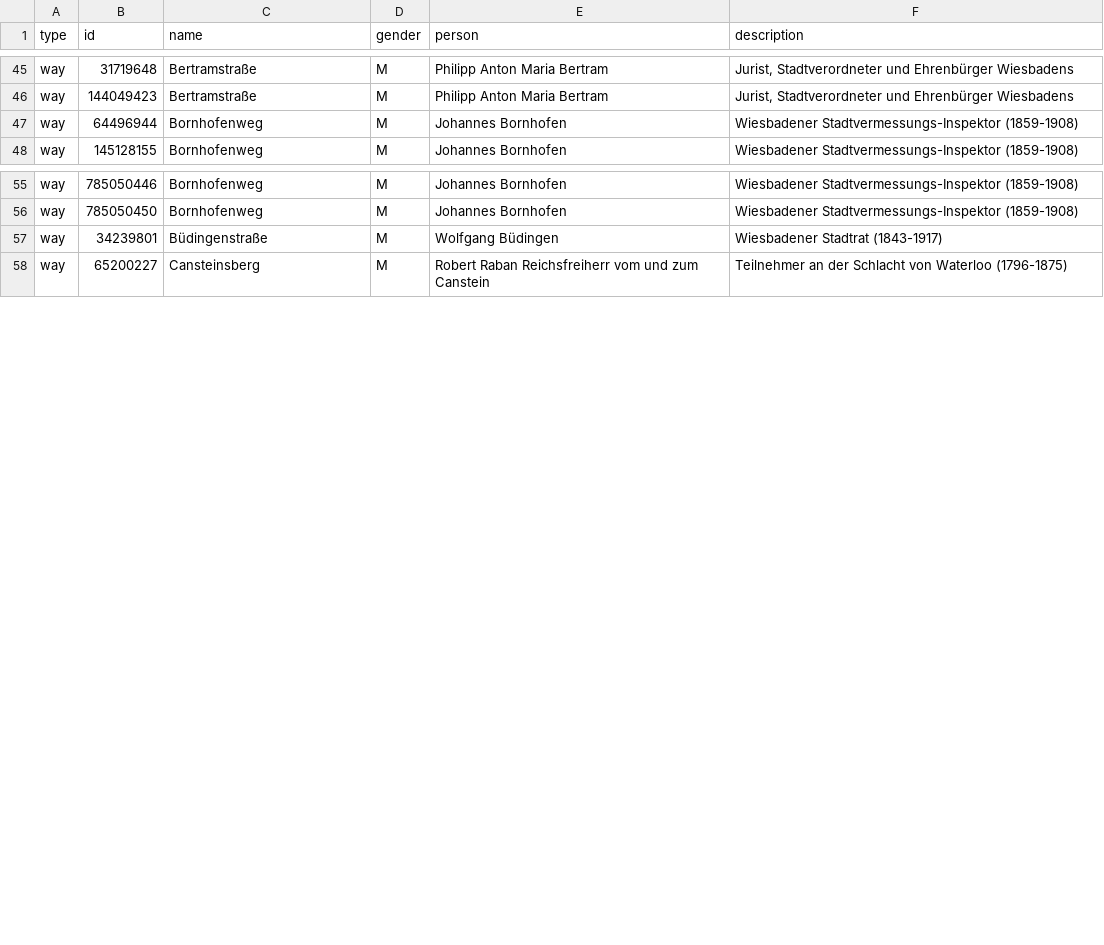
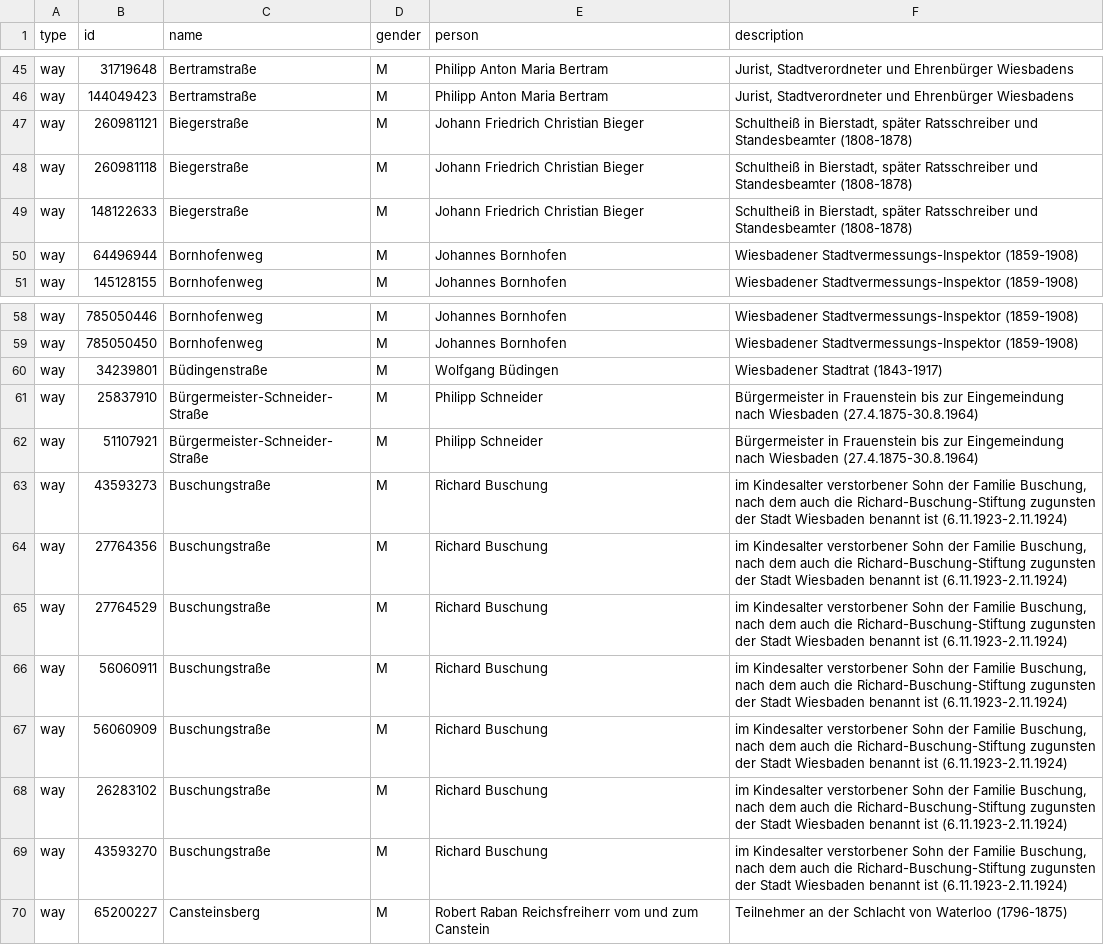
Before and after one commit to EqualStreetNames/equalstreetnames-wiesbaden, a CSV file: data.csv, drawn as a sheet; only a part is shown, gaps mark what is left out.

Commit message:
Update data for street names starting with "B"

```diff
--- a/data.csv
+++ b/data.csv
@@ -46,2 +46,5 @@ way,31719648,"Bertramstraße",M,"Philipp Anton Maria Bertram","Jurist, Stadtvero
 way,144049423,"Bertramstraße",M,"Philipp Anton Maria Bertram","Jurist, Stadtverordneter und Ehrenbürger Wiesbadens"
+way,260981121,"Biegerstraße",M,"Johann Friedrich Christian Bieger","Schultheiß in Bierstadt, später Ratsschreiber und Standesbeamter (1808-1878)"
+way,260981118,"Biegerstraße",M,"Johann Friedrich Christian Bieger","Schultheiß in Bierstadt, später Ratsschreiber und Standesbeamter (1808-1878)"
+way,148122633,"Biegerstraße",M,"Johann Friedrich Christian Bieger","Schultheiß in Bierstadt, später Ratsschreiber und Standesbeamter (1808-1878)"
 way,64496944,"Bornhofenweg",M,"Johannes Bornhofen","Wiesbadener Stadtvermessungs-Inspektor (1859-1908)"
@@ -57,2 +60,11 @@ way,785050450,"Bornhofenweg",M,"Johannes Bornhofen","Wiesbadener Stadtvermessung
 way,34239801,"Büdingenstraße",M,"Wolfgang Büdingen","Wiesbadener Stadtrat (1843-1917)"
+way,25837910,"Bürgermeister-Schneider-Straße",M,"Philipp Schneider","Bürgermeister in Frauenstein bis zur Eingemeindung nach Wiesbaden (27.4.1875-30.8.1964)"
+way,51107921,"Bürgermeister-Schneider-Straße",M,"Philipp Schneider","Bürgermeister in Frauenstein bis zur Eingemeindung nach Wiesbaden (27.4.1875-30.8.1964)"
+way,43593273,"Buschungstraße",M,"Richard Buschung","im Kindesalter verstorbener Sohn der Familie Buschung, nach dem auch die Richard-Buschung-Stiftung zugunsten der Stadt Wiesbaden benannt ist (6.11.1923-2.11.1924)"
+way,27764356,"Buschungstraße",M,"Richard Buschung","im Kindesalter verstorbener Sohn der Familie Buschung, nach dem auch die Richard-Buschung-Stiftung zugunsten der Stadt Wiesbaden benannt ist (6.11.1923-2.11.1924)"
+way,27764529,"Buschungstraße",M,"Richard Buschung","im Kindesalter verstorbener Sohn der Familie Buschung, nach dem auch die Richard-Buschung-Stiftung zugunsten der Stadt Wiesbaden benannt ist (6.11.1923-2.11.1924)"
+way,56060911,"Buschungstraße",M,"Richard Buschung","im Kindesalter verstorbener Sohn der Familie Buschung, nach dem auch die Richard-Buschung-Stiftung zugunsten der Stadt Wiesbaden benannt ist (6.11.1923-2.11.1924)"
+way,56060909,"Buschungstraße",M,"Richard Buschung","im Kindesalter verstorbener Sohn der Familie Buschung, nach dem auch die Richard-Buschung-Stiftung zugunsten der Stadt Wiesbaden benannt ist (6.11.1923-2.11.1924)"
+way,26283102,"Buschungstraße",M,"Richard Buschung","im Kindesalter verstorbener Sohn der Familie Buschung, nach dem auch die Richard-Buschung-Stiftung zugunsten der Stadt Wiesbaden benannt ist (6.11.1923-2.11.1924)"
+way,43593270,"Buschungstraße",M,"Richard Buschung","im Kindesalter verstorbener Sohn der Familie Buschung, nach dem auch die Richard-Buschung-Stiftung zugunsten der Stadt Wiesbaden benannt ist (6.11.1923-2.11.1924)"
 way,65200227,"Cansteinsberg",M,"Robert Raban Reichsfreiherr vom und zum Canstein","Teilnehmer an der Schlacht von Waterloo (1796-1875)"
```
